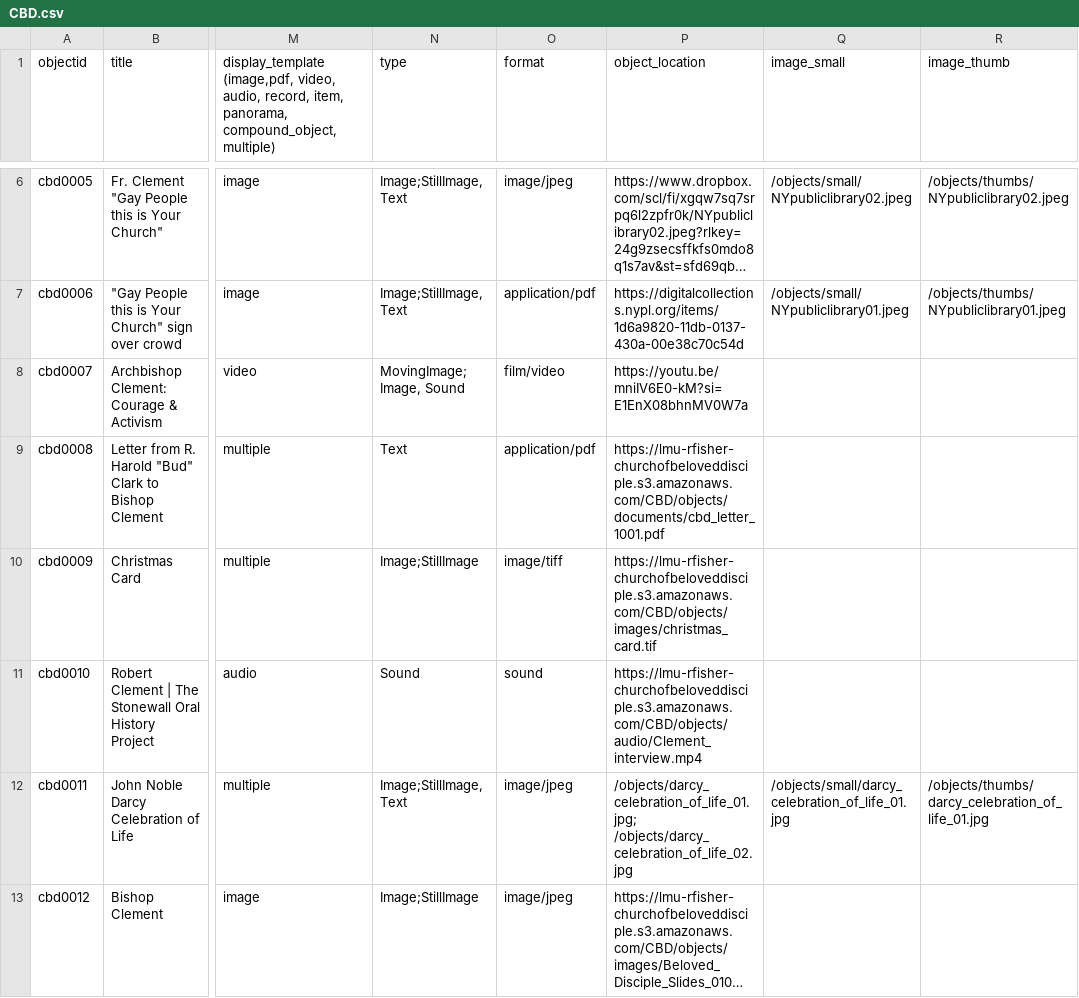
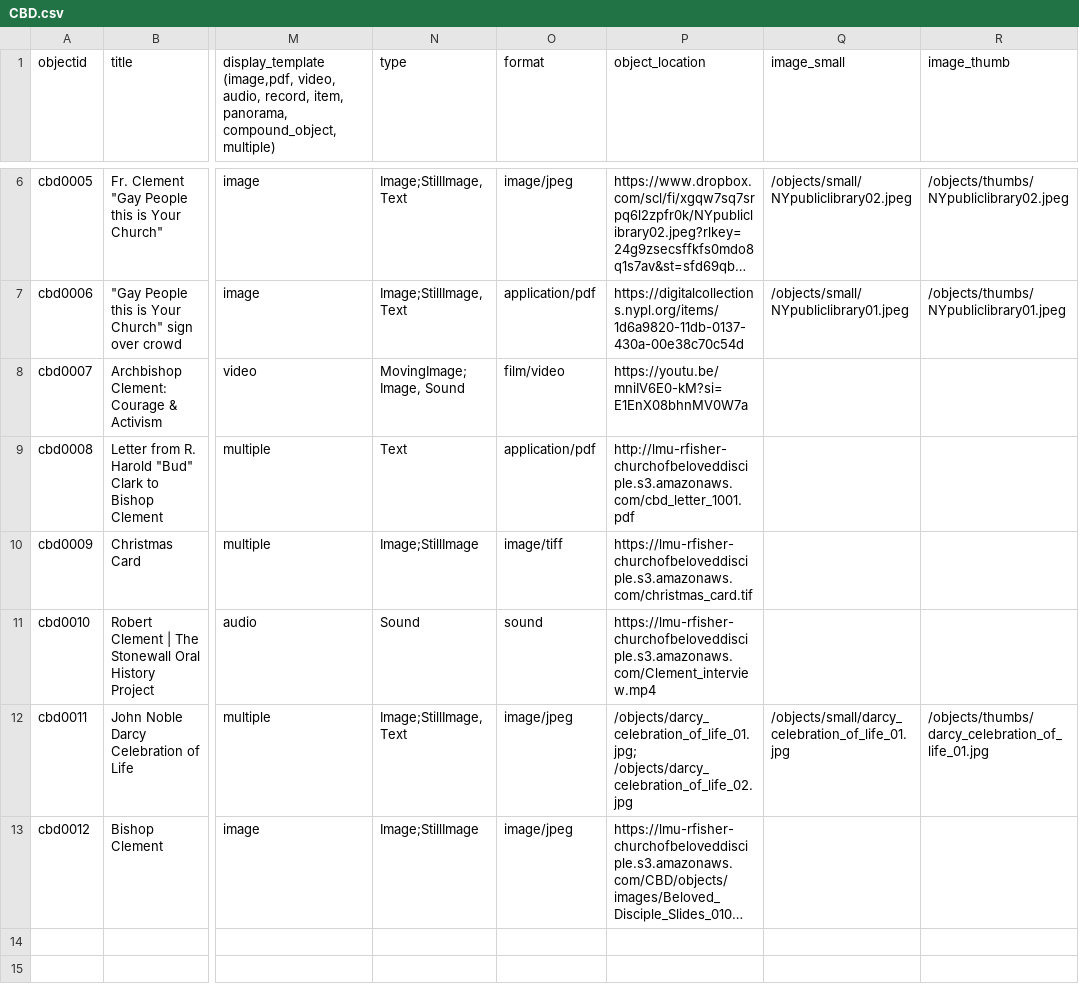
Before and after one commit to FisherLab-LMU/roy-test, a CSV file: _data/CBD.csv, drawn as a sheet; only a part is shown, gaps mark what is left out; long unchanged cells end in …; the diff names each change by its address in the sheet, - before the commit and + after, or states it on an @@ line.

Commit message:
Update CBD.csv

```diff
--- a/_data/CBD.csv
+++ b/_data/CBD.csv
-P9 (object_location): https://lmu-rfisher-churchofbeloveddisciple.s3.amazonaws.com/CBD/objects/documents/cbd_letter_1001.pdf
+P9 (object_location): http://lmu-rfisher-churchofbeloveddisciple.s3.amazonaws.com/cbd_letter_1001.pdf
-P10 (object_location): https://lmu-rfisher-churchofbeloveddisciple.s3.amazonaws.com/CBD/objects/images/christmas_card.tif
+P10 (object_location): https://lmu-rfisher-churchofbeloveddisciple.s3.amazonaws.com/christmas_card.tif
-P11 (object_location): https://lmu-rfisher-churchofbeloveddisciple.s3.amazonaws.com/CBD/objects/audio/Clement_interview.mp4
+P11 (object_location): https://lmu-rfisher-churchofbeloveddisciple.s3.amazonaws.com/Clement_interview.mp4
```
